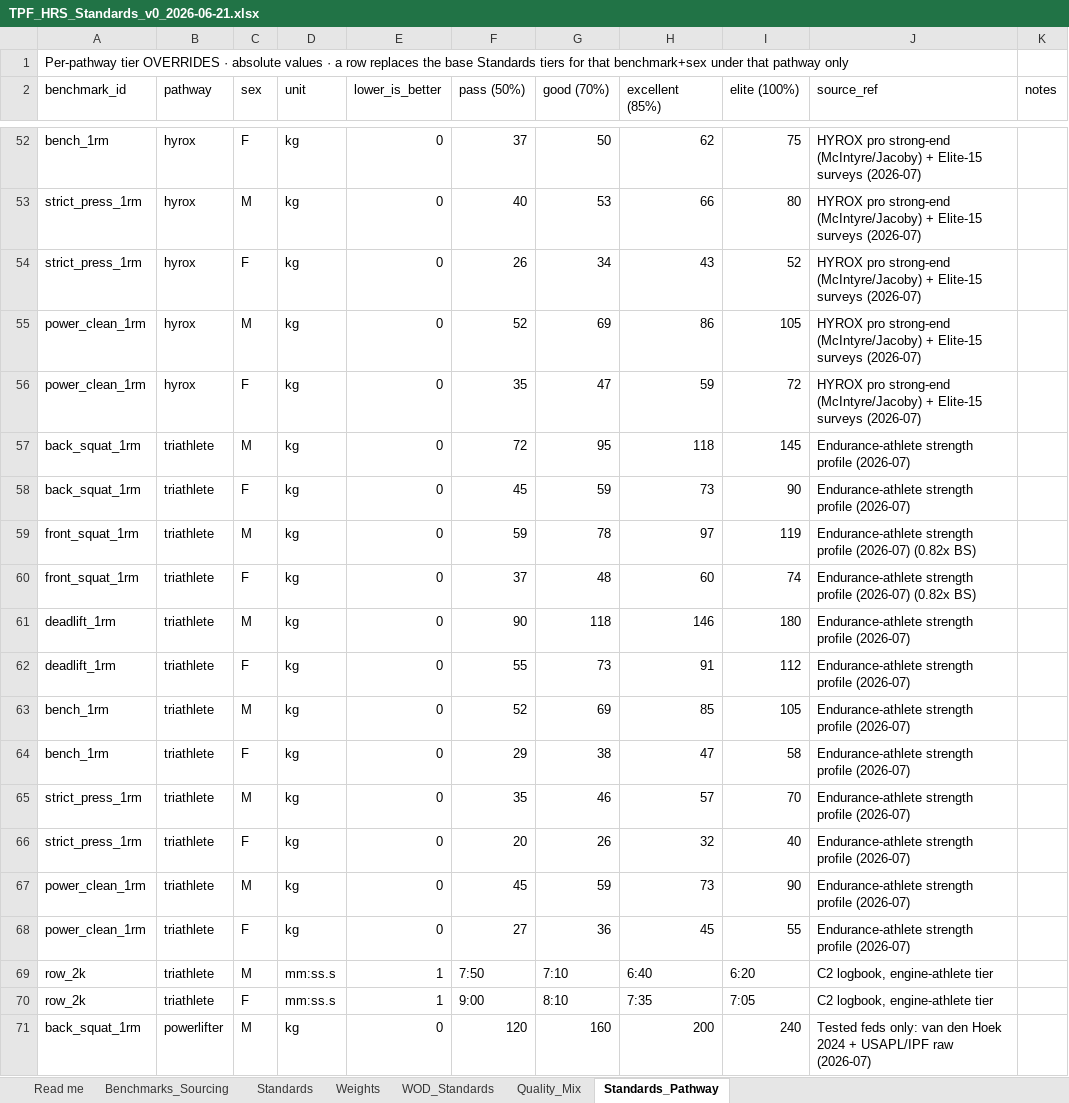
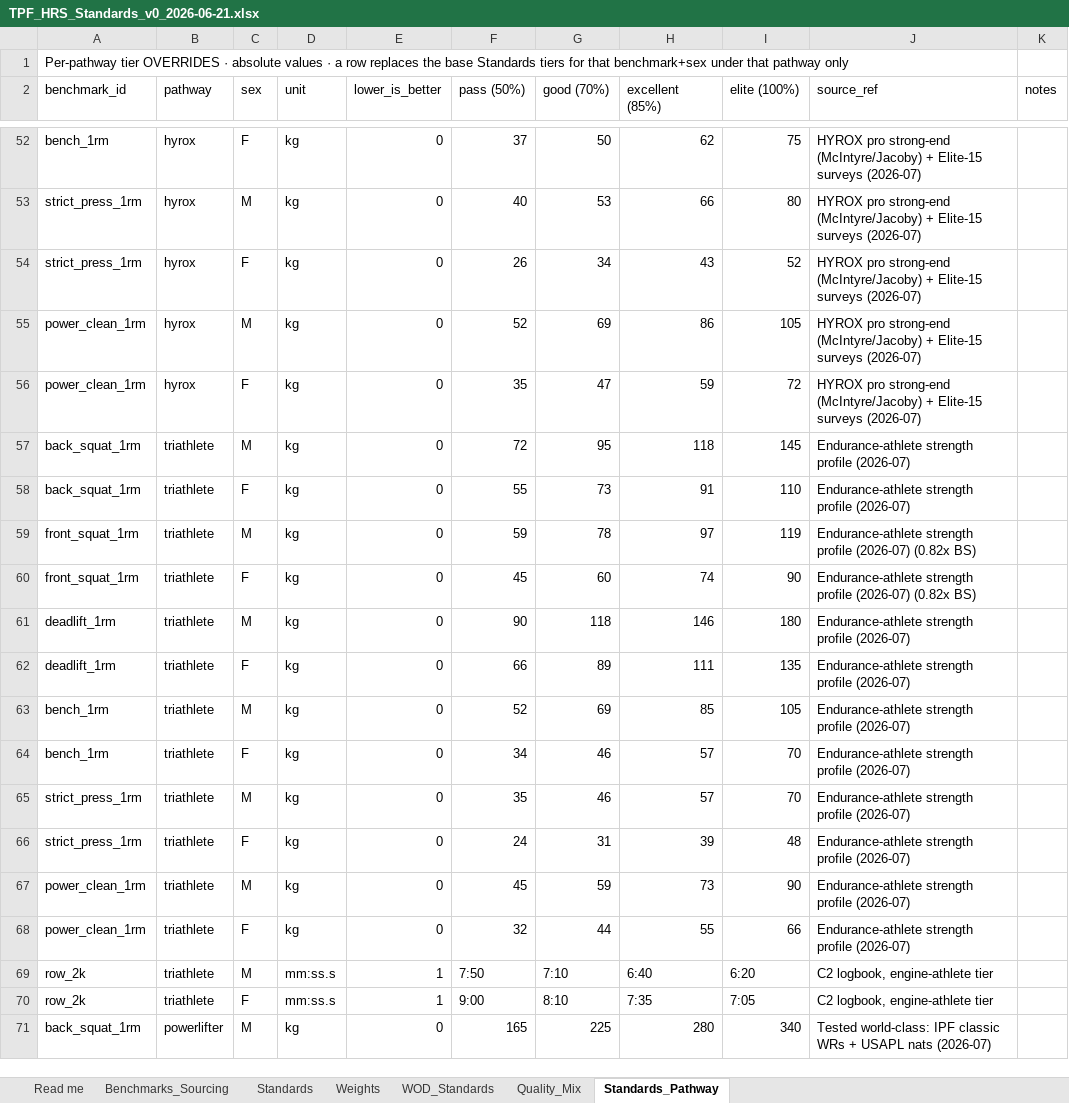
Before and after one commit to TGW7/TPFBenchmark, an Excel workbook: config/standards/TPF_HRS_Standards_v0_2026-06-21.xlsx, sheet Standards_Pathway, drawn as a sheet; only a part is shown, gaps mark what is left out; values as stored, in another font and other column widths than the file's, no borders; the diff covers the shown part only; the diff names each change by its address in the sheet, - before the commit and + after, or states it on an @@ line.

```diff
--- a/config/standards/TPF_HRS_Standards_v0_2026-06-21.xlsx (sheet Standards_Pathway)
+++ b/config/standards/TPF_HRS_Standards_v0_2026-06-21.xlsx (sheet Standards_Pathway)
-F58 (pass (50%)): 45
+F58 (pass (50%)): 55
-G58 (good (70%)): 59
+G58 (good (70%)): 73
-H58 (excellent (85%)): 73
+H58 (excellent (85%)): 91
-I58 (elite (100%)): 90
+I58 (elite (100%)): 110
-F60 (pass (50%)): 37
+F60 (pass (50%)): 45
-G60 (good (70%)): 48
+G60 (good (70%)): 60
-H60 (excellent (85%)): 60
+H60 (excellent (85%)): 74
-I60 (elite (100%)): 74
+I60 (elite (100%)): 90
-F62 (pass (50%)): 55
+F62 (pass (50%)): 66
-G62 (good (70%)): 73
+G62 (good (70%)): 89
-H62 (excellent (85%)): 91
+H62 (excellent (85%)): 111
-I62 (elite (100%)): 112
+I62 (elite (100%)): 135
-F64 (pass (50%)): 29
+F64 (pass (50%)): 34
-G64 (good (70%)): 38
+G64 (good (70%)): 46
-H64 (excellent (85%)): 47
+H64 (excellent (85%)): 57
-I64 (elite (100%)): 58
+I64 (elite (100%)): 70
-F66 (pass (50%)): 20
+F66 (pass (50%)): 24
-G66 (good (70%)): 26
+G66 (good (70%)): 31
-H66 (excellent (85%)): 32
+H66 (excellent (85%)): 39
-I66 (elite (100%)): 40
+I66 (elite (100%)): 48
-F68 (pass (50%)): 27
+F68 (pass (50%)): 32
-G68 (good (70%)): 36
+G68 (good (70%)): 44
-H68 (excellent (85%)): 45
+H68 (excellent (85%)): 55
-I68 (elite (100%)): 55
+I68 (elite (100%)): 66
-F71 (pass (50%)): 120
+F71 (pass (50%)): 165
-G71 (good (70%)): 160
+G71 (good (70%)): 225
-H71 (excellent (85%)): 200
+H71 (excellent (85%)): 280
-I71 (elite (100%)): 240
+I71 (elite (100%)): 340
-J71 (source_ref): Tested feds only: van den Hoek 2024 + USAPL/IPF raw (2026-07)
+J71 (source_ref): Tested world-class: IPF classic WRs + USAPL nats (2026-07)
```
Also changed, not shown: 88 edited cells elsewhere in this sheet, sheet Benchmarks_Sourcing, 3 other files.
